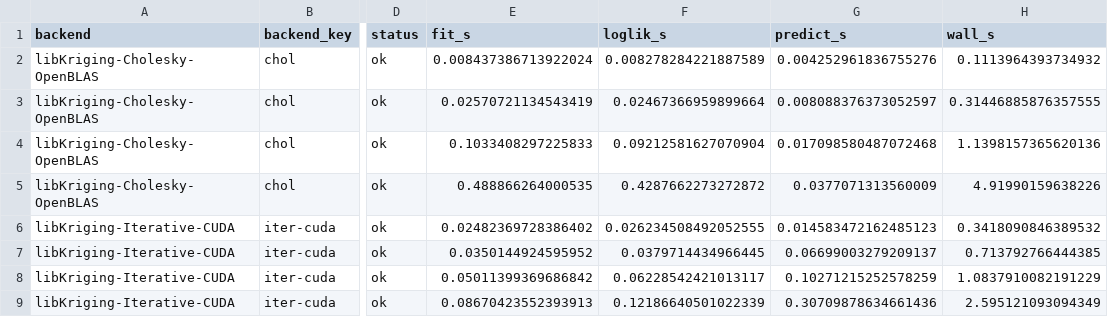
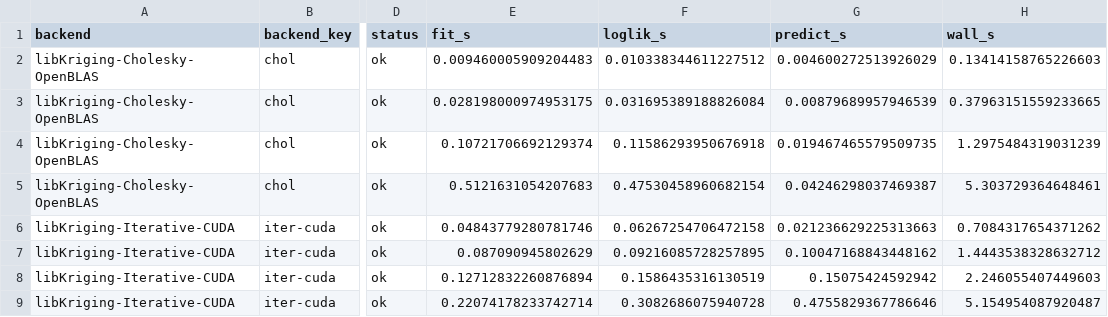
Before and after one commit to libKriging/libKriging, a CSV file: bench/gpu/results/NVIDIA-H100-NVL__INTEL-XEON-PLATINUM-8558.csv, drawn as a sheet; only a part is shown, gaps mark what is left out; the diff covers the shown part only; the diff names each change by its address in the sheet, - before the commit and + after, or states it on an @@ line.

```diff
--- a/bench/gpu/results/NVIDIA-H100-NVL__INTEL-XEON-PLATINUM-8558.csv
+++ b/bench/gpu/results/NVIDIA-H100-NVL__INTEL-XEON-PLATINUM-8558.csv
-E2 (fit_s): 0.008437386713922024
+E2 (fit_s): 0.009460005909204483
-F2 (loglik_s): 0.008278284221887589
+F2 (loglik_s): 0.010338344611227512
-G2 (predict_s): 0.004252961836755276
+G2 (predict_s): 0.004600272513926029
-H2 (wall_s): 0.1113964393734932
+H2 (wall_s): 0.13414158765226603
-E3 (fit_s): 0.02570721134543419
+E3 (fit_s): 0.028198000974953175
-F3 (loglik_s): 0.02467366959899664
+F3 (loglik_s): 0.031695389188826084
-G3 (predict_s): 0.008088376373052597
+G3 (predict_s): 0.00879689957946539
-H3 (wall_s): 0.31446885876357555
+H3 (wall_s): 0.37963151559233665
-E4 (fit_s): 0.1033408297225833
+E4 (fit_s): 0.10721706692129374
-F4 (loglik_s): 0.09212581627070904
+F4 (loglik_s): 0.11586293950676918
-G4 (predict_s): 0.017098580487072468
+G4 (predict_s): 0.019467465579509735
-H4 (wall_s): 1.1398157365620136
+H4 (wall_s): 1.2975484319031239
-E5 (fit_s): 0.488866264000535
+E5 (fit_s): 0.5121631054207683
-F5 (loglik_s): 0.4287662273272872
+F5 (loglik_s): 0.47530458960682154
-G5 (predict_s): 0.0377071313560009
+G5 (predict_s): 0.04246298037469387
-H5 (wall_s): 4.91990159638226
+H5 (wall_s): 5.303729364648461
-E6 (fit_s): 0.02482369728386402
+E6 (fit_s): 0.04843779280781746
-F6 (loglik_s): 0.026234508492052555
+F6 (loglik_s): 0.06267254706472158
-G6 (predict_s): 0.014583472162485123
+G6 (predict_s): 0.021236629225313663
-H6 (wall_s): 0.3418090846389532
+H6 (wall_s): 0.7084317654371262
-E7 (fit_s): 0.0350144924595952
+E7 (fit_s): 0.087090945802629
-F7 (loglik_s): 0.0379714434966445
+F7 (loglik_s): 0.09216085728257895
-G7 (predict_s): 0.06699003279209137
+G7 (predict_s): 0.10047168843448162
-H7 (wall_s): 0.713792766444385
+H7 (wall_s): 1.4443538328632712
-E8 (fit_s): 0.05011399369686842
+E8 (fit_s): 0.12712832260876894
-F8 (loglik_s): 0.06228542421013117
+F8 (loglik_s): 0.1586435316130519
-G8 (predict_s): 0.10271215252578259
+G8 (predict_s): 0.15075424592942
-H8 (wall_s): 1.0837910082191229
+H8 (wall_s): 2.246055407449603
-E9 (fit_s): 0.08670423552393913
+E9 (fit_s): 0.22074178233742714
-F9 (loglik_s): 0.12186640501022339
+F9 (loglik_s): 0.3082686075940728
-G9 (predict_s): 0.30709878634661436
+G9 (predict_s): 0.4755829367786646
-H9 (wall_s): 2.595121093094349
+H9 (wall_s): 5.154954087920487
```
Also changed, not shown: 52 edited cells elsewhere in this file, 2 other files.
